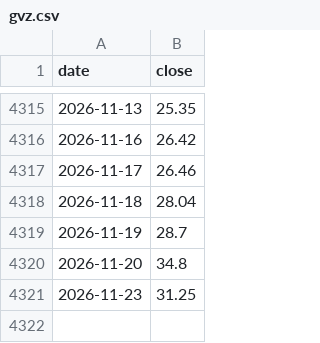
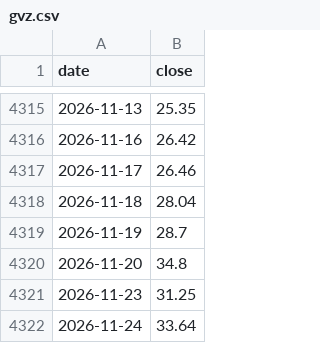
Before and after one commit to Allenvip1/G-F-U-T, a CSV file: data/gvz.csv, drawn as a sheet; only a part is shown, gaps mark what is left out; the diff names each change by its address in the sheet, - before the commit and + after, or states it on an @@ line.

```diff
--- a/data/gvz.csv
+++ b/data/gvz.csv
+row 4322: 2026-11-24 | 33.64
```
Also changed, not shown: data/price_gold.csv, data/price_silver.csv, 2 other files.
